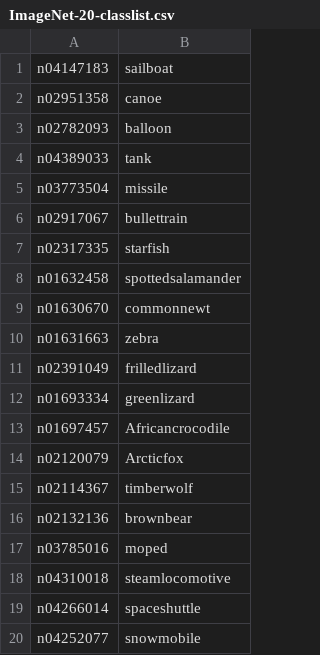
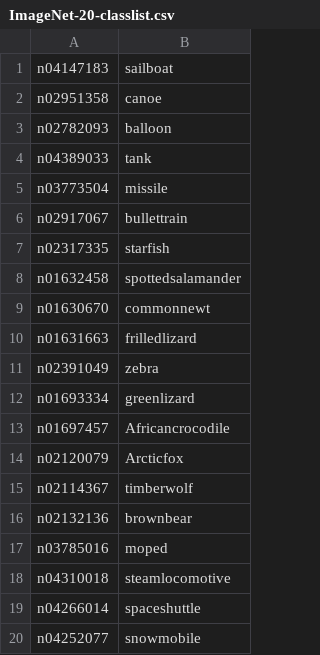
Before and after one commit to deeplearning-wisc/MCM, a CSV file: data/ImageNet20/ImageNet-20-classlist.csv, drawn as a sheet.

Commit message:
Update ImageNet-20-classlist.csv

```diff
--- a/data/ImageNet20/ImageNet-20-classlist.csv
+++ b/data/ImageNet20/ImageNet-20-classlist.csv
@@ -9,4 +9,4 @@ n01632458,spottedsalamander
 n01630670,commonnewt
-n01631663,zebra
-n02391049,frilledlizard
+n01631663,frilledlizard
+n02391049,zebra
 n01693334,greenlizard
```
